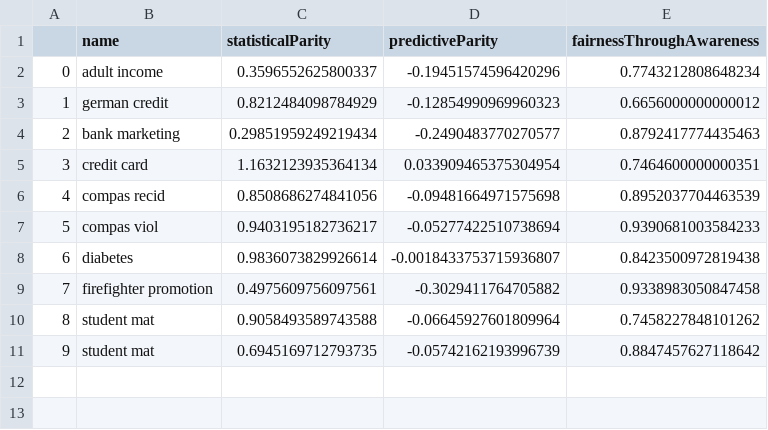
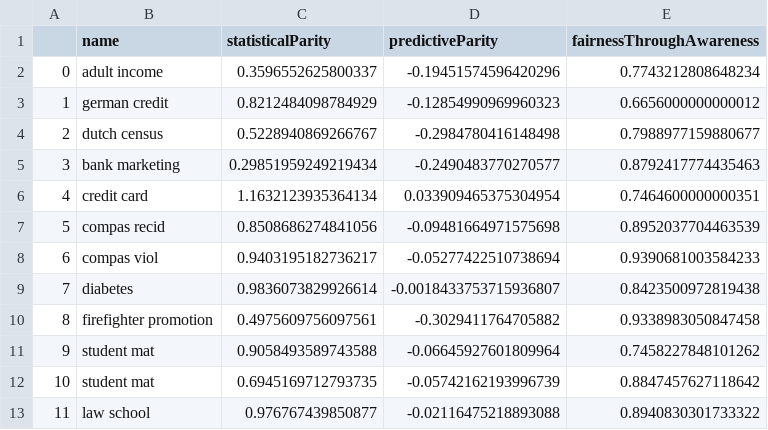
Before and after one commit to DinoDx/Thesis-repo, a CSV file: output_aif360.csv, drawn as a sheet; addresses are those after the commit; the diff names each change by its address in the sheet, - before the commit and + after, or states it on an @@ line.

```diff
--- a/output_aif360.csv
+++ b/output_aif360.csv
+row 4: 2 | dutch census | 0.5228940869266767 | -0.2984780416148498 | 0.7988977159880677
@@ column A renumbered between rows 5 and 12 @@
+row 13: 11 | law school | 0.976767439850877 | -0.02116475218893088 | 0.8940830301733322
```
Also changed, not shown: meta_dataset.csv, output_dsd.csv, 3 other files.
